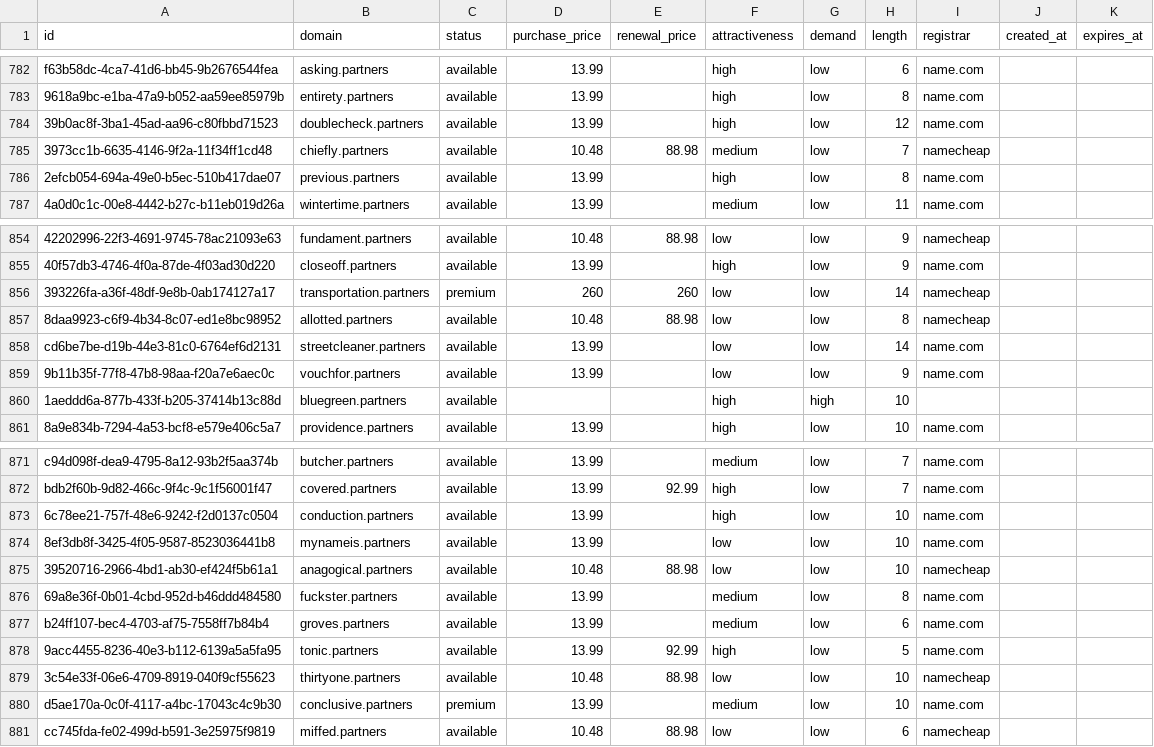
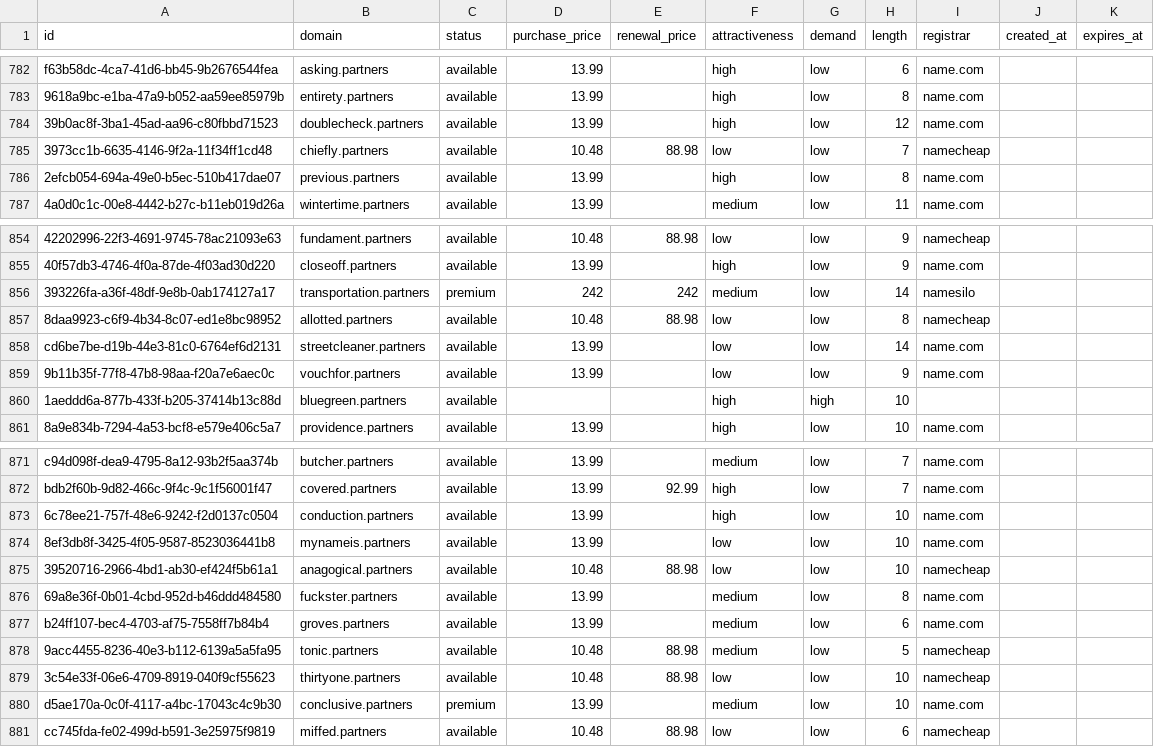
Before and after one commit to UniqueDomains/partners-oneword-domains, a CSV file: partners.csv, drawn as a sheet; only a part is shown, gaps mark what is left out; the diff names each change by its address in the sheet, - before the commit and + after, or states it on an @@ line.

Commit message:
Domains update

```diff
--- a/partners.csv
+++ b/partners.csv
-F785 (attractiveness): medium
+F785 (attractiveness): low
-D856 (purchase_price): 260
+D856 (purchase_price): 242
-E856 (renewal_price): 260
+E856 (renewal_price): 242
-F856 (attractiveness): low
+F856 (attractiveness): medium
-I856 (registrar): namecheap
+I856 (registrar): namesilo
-D878 (purchase_price): 13.99
+D878 (purchase_price): 10.48
-E878 (renewal_price): 92.99
+E878 (renewal_price): 88.98
-F878 (attractiveness): high
+F878 (attractiveness): medium
-I878 (registrar): name.com
+I878 (registrar): namecheap
```
Also changed, not shown: 4 other files.
